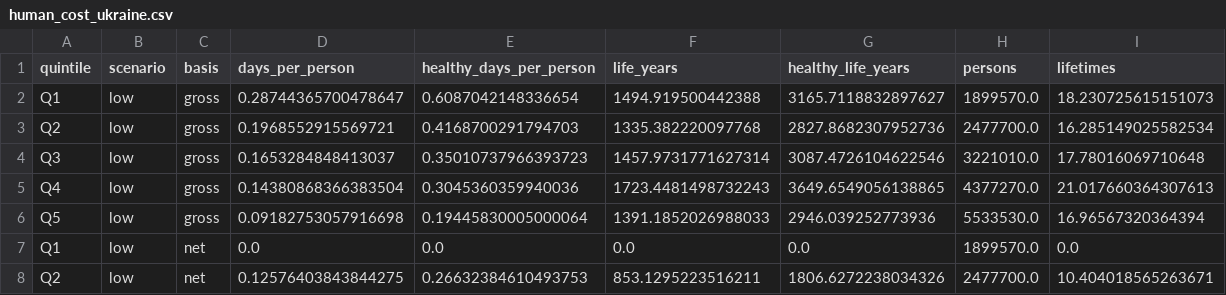
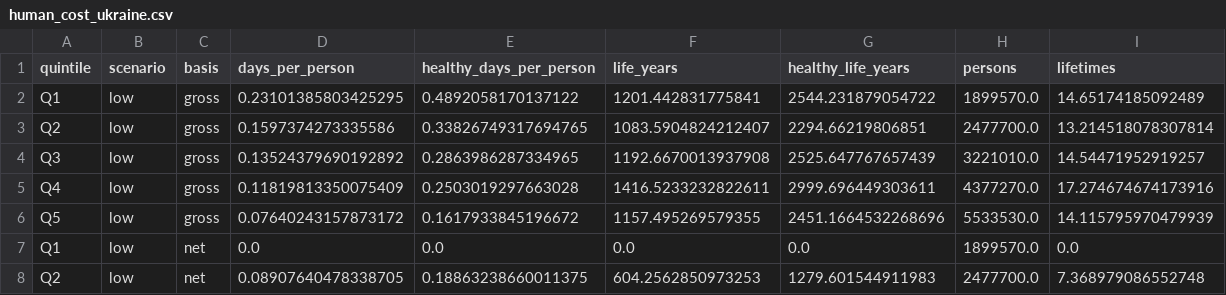
Before and after one commit to akramvanahmed-projects/122347, a CSV file: data/processed/human_cost_ukraine.csv, drawn as a sheet; only a part is shown; the diff covers the shown part only.

```diff
--- a/data/processed/human_cost_ukraine.csv
+++ b/data/processed/human_cost_ukraine.csv
@@ -1,8 +1,8 @@
 quintile,scenario,basis,days_per_person,healthy_days_per_person,life_years,healthy_life_years,persons,lifetimes
-Q1,low,gross,0.28744365700478647,0.6087042148336654,1494.919500442388,3165.7118832897627,1899570.0,18.230725615151073
-Q2,low,gross,0.1968552915569721,0.4168700291794703,1335.382220097768,2827.8682307952736,2477700.0,16.285149025582534
-Q3,low,gross,0.1653284848413037,0.35010737966393723,1457.9731771627314,3087.4726104622546,3221010.0,17.78016069710648
-Q4,low,gross,0.14380868366383504,0.3045360359940036,1723.4481498732243,3649.6549056138865,4377270.0,21.017660364307613
-Q5,low,gross,0.09182753057916698,0.19445830005000064,1391.1852026988033,2946.039252773936,5533530.0,16.96567320364394
+Q1,low,gross,0.23101385803425295,0.4892058170137122,1201.442831775841,2544.231879054722,1899570.0,14.65174185092489
+Q2,low,gross,0.1597374273335586,0.33826749317694765,1083.5904824212407,2294.66219806851,2477700.0,13.214518078307814
+Q3,low,gross,0.13524379690192892,0.2863986287334965,1192.6670013937908,2525.647767657439,3221010.0,14.54471952919257
+Q4,low,gross,0.11819813350075409,0.2503019297663028,1416.5233232822611,2999.696449303611,4377270.0,17.274674674173916
+Q5,low,gross,0.07640243157873172,0.1617933845196672,1157.495269579355,2451.1664532268696,5533530.0,14.115795970479939
 Q1,low,net,0.0,0.0,0.0,0.0,1899570.0,0.0
-Q2,low,net,0.12576403843844275,0.26632384610493753,853.1295223516211,1806.6272238034326,2477700.0,10.404018565263671
+Q2,low,net,0.08907640478338705,0.18863238660011375,604.2562850973253,1279.601544911983,2477700.0,7.368979086552748
```
Also changed, not shown: 105 edited cells elsewhere in this file, data/processed/sensitivity.csv, data/processed/summary_iran.csv, 6 other files.
